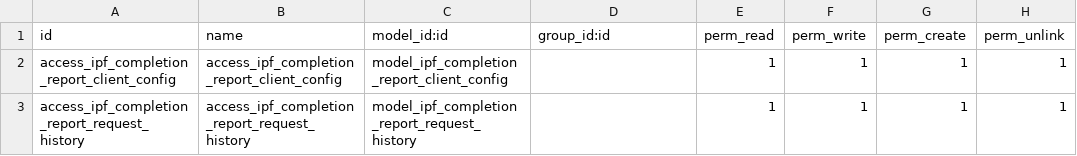
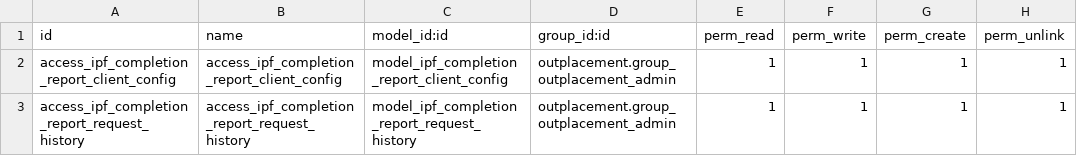
Before and after one commit to vertelab/odoo-outplacement, a CSV file: outplacement_completion_report_ipf_client/security/ir.model.access.csv, drawn as a sheet.

```diff
--- a/outplacement_completion_report_ipf_client/security/ir.model.access.csv
+++ b/outplacement_completion_report_ipf_client/security/ir.model.access.csv
@@ -1,3 +1,3 @@
 id,name,model_id:id,group_id:id,perm_read,perm_write,perm_create,perm_unlink
-access_ipf_completion_report_client_config,access_ipf_completion_report_client_config,model_ipf_completion_report_client_config,,1,1,1,1
-access_ipf_completion_report_request_history,access_ipf_completion_report_request_history,model_ipf_completion_report_request_history,,1,1,1,1
+access_ipf_completion_report_client_config,access_ipf_completion_report_client_config,model_ipf_completion_report_client_config,outplacement.group_outplacement_admin,1,1,1,1
+access_ipf_completion_report_request_history,access_ipf_completion_report_request_history,model_ipf_completion_report_request_history,outplacement.group_outplacement_admin,1,1,1,1
```
Also changed, not shown: outplacement/security/ir.model.access.csv, res_joint_planning_af/security/ir.model.access.csv, 9 other files.
